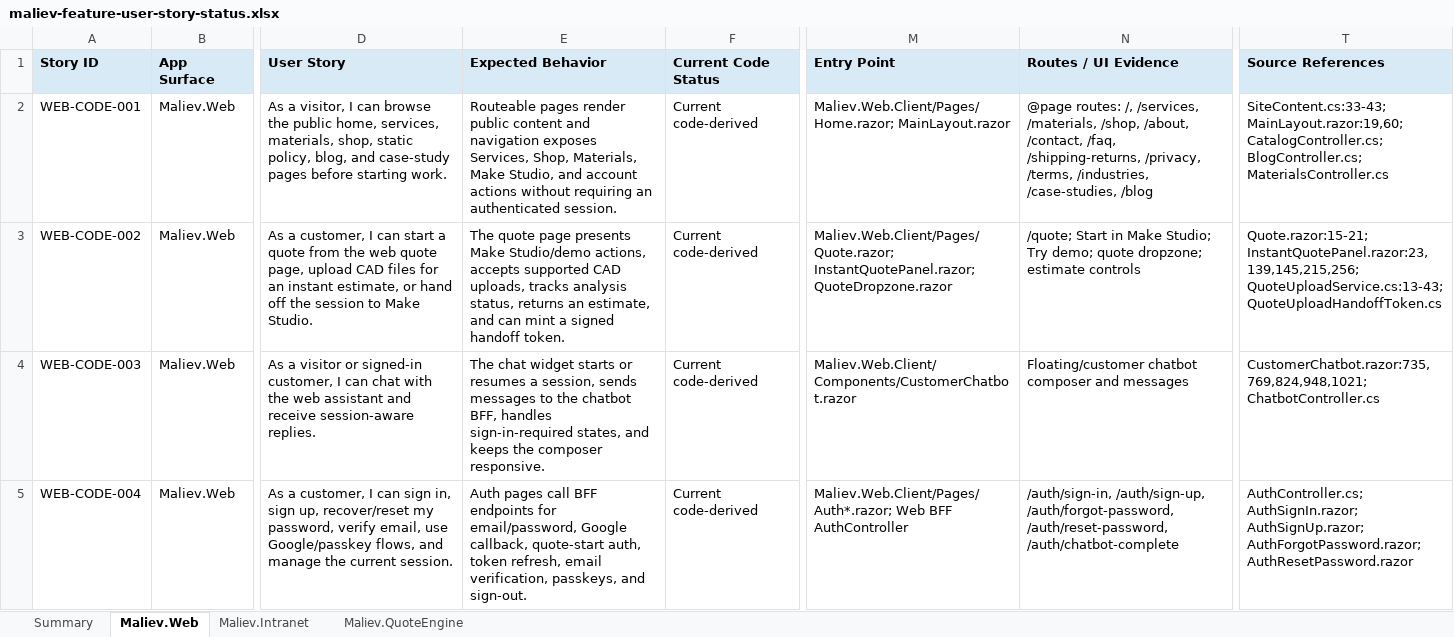
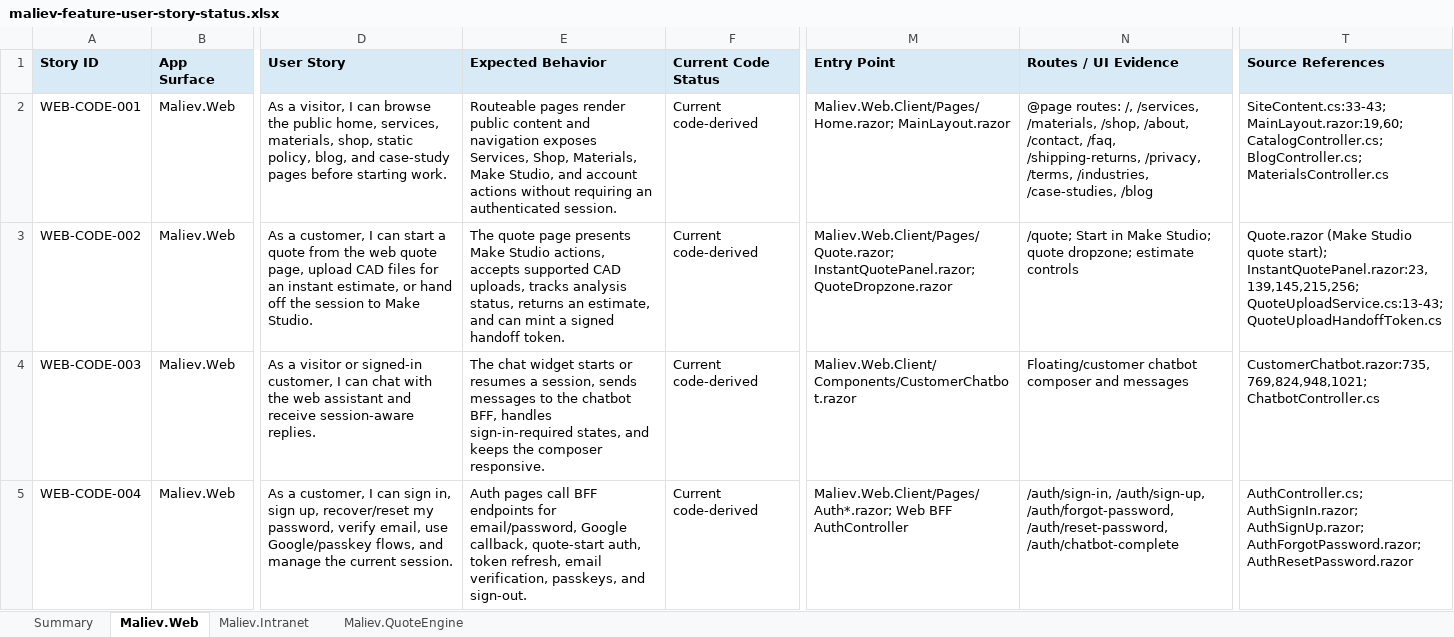
Before and after one commit to MALIEV-Co-Ltd/Maliev.Aspire, an Excel workbook: docs/maliev-feature-user-story-status.xlsx, sheet Maliev.Web, drawn as a sheet; only a part is shown, gaps mark what is left out; values as stored, in another font and other column widths than the file's, no borders; table styles not drawn; the diff names each change by its address in the sheet, - before the commit and + after, or states it on an @@ line.

Commit message:
Remove QuoteEngine demo tracking

```diff
--- a/docs/maliev-feature-user-story-status.xlsx (sheet Maliev.Web)
+++ b/docs/maliev-feature-user-story-status.xlsx (sheet Maliev.Web)
-E3 (Expected Behavior): …presents Make Studio/demo actions, accepts…
+E3 (Expected Behavior): …presents Make Studio actions, accepts…
-N3 (Routes / UI Evidence): …Make Studio; Try demo; quote dropzone;…
+N3 (Routes / UI Evidence): …Make Studio; quote dropzone;…
-T3 (Source References): Quote.razor:15-21; InstantQuotePanel.razor:23,139,145,215,256; QuoteUploadService.cs:13-43;…
+T3 (Source References): Quote.razor (Make Studio quote start); InstantQuotePanel.razor:23,139,145,215,256; QuoteUploadService.cs:13-43;…
```
Also changed, not shown: sheet Maliev.QuoteEngine.
